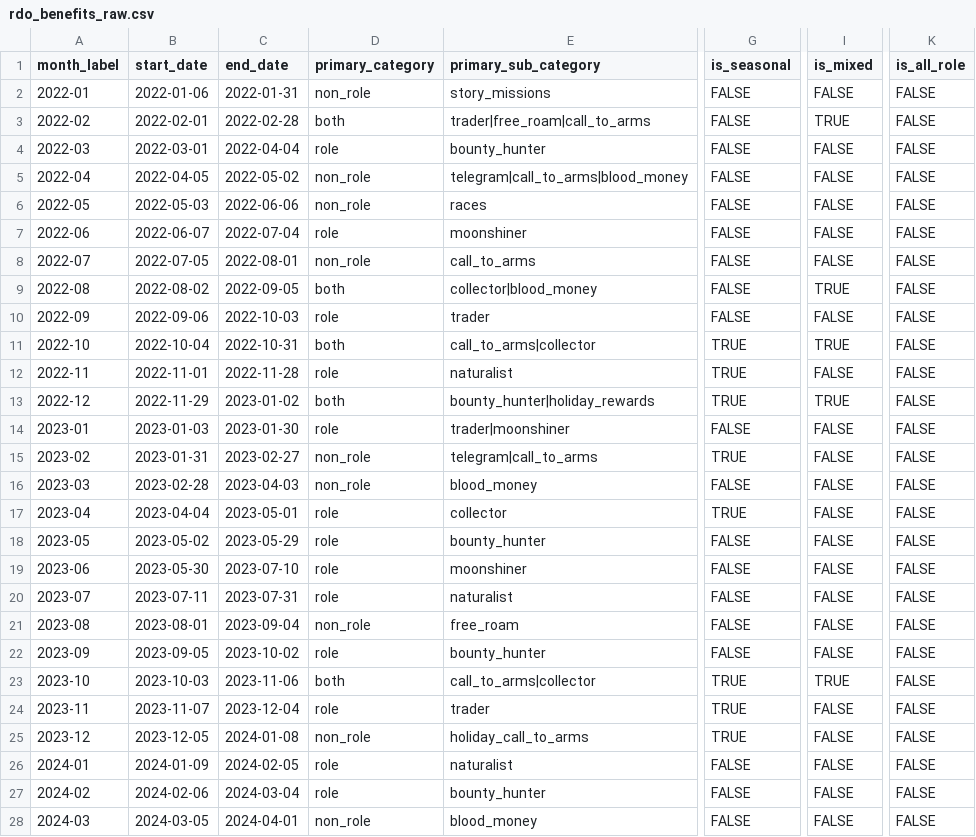
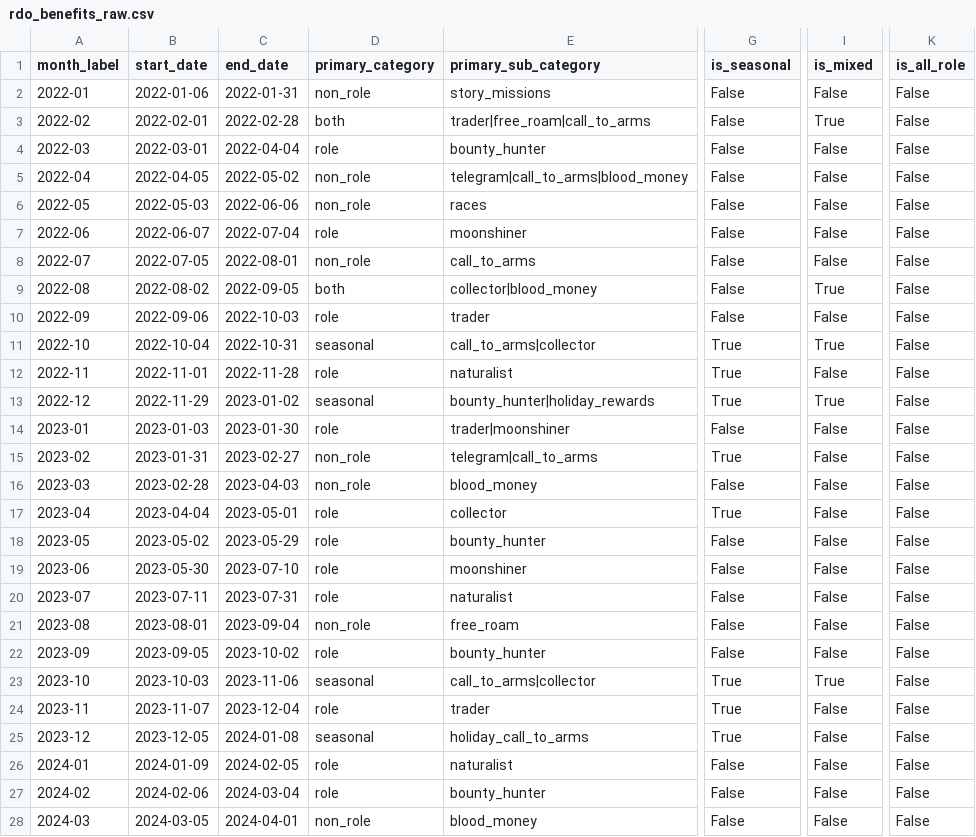
Before and after one commit to EinnUlfr01/Tool1, a CSV file: data/raw/rdo_benefits_raw.csv, drawn as a sheet; only a part is shown, gaps mark what is left out; the diff covers the shown part only; the diff names each change by its address in the sheet, - before the commit and + after, or states it on an @@ line.

Commit message:
Backup current project state

```diff
--- a/data/raw/rdo_benefits_raw.csv
+++ b/data/raw/rdo_benefits_raw.csv
-G2:G10 (is_seasonal): FALSE
+G2:G10 (is_seasonal): False
-I2 (is_mixed): FALSE
+I2 (is_mixed): False
-K2:K28 (is_all_role): FALSE
+K2:K28 (is_all_role): False
-I3 (is_mixed): TRUE
+I3 (is_mixed): True
-I4:I8 (is_mixed): FALSE
+I4:I8 (is_mixed): False
-I9 (is_mixed): TRUE
+I9 (is_mixed): True
-I10 (is_mixed): FALSE
+I10 (is_mixed): False
-D11 (primary_category): both
+D11 (primary_category): seasonal
-G11:G13 (is_seasonal): TRUE
+G11:G13 (is_seasonal): True
-I11 (is_mixed): TRUE
+I11 (is_mixed): True
-I12 (is_mixed): FALSE
+I12 (is_mixed): False
-D13 (primary_category): both
+D13 (primary_category): seasonal
-I13 (is_mixed): TRUE
+I13 (is_mixed): True
-G14 (is_seasonal): FALSE
+G14 (is_seasonal): False
-I14:I22 (is_mixed): FALSE
+I14:I22 (is_mixed): False
-G15 (is_seasonal): TRUE
+G15 (is_seasonal): True
-G16 (is_seasonal): FALSE
+G16 (is_seasonal): False
-G17 (is_seasonal): TRUE
+G17 (is_seasonal): True
-G18:G22 (is_seasonal): FALSE
+G18:G22 (is_seasonal): False
-D23 (primary_category): both
+D23 (primary_category): seasonal
-G23:G25 (is_seasonal): TRUE
+G23:G25 (is_seasonal): True
-I23 (is_mixed): TRUE
+I23 (is_mixed): True
-I24:I28 (is_mixed): FALSE
+I24:I28 (is_mixed): False
-D25 (primary_category): non_role
+D25 (primary_category): seasonal
-G26:G28 (is_seasonal): FALSE
+G26:G28 (is_seasonal): False
```
Also changed, not shown: 85 edited cells elsewhere in this file.
